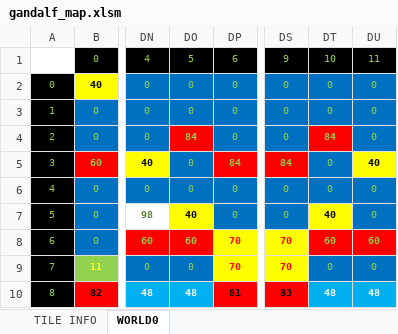
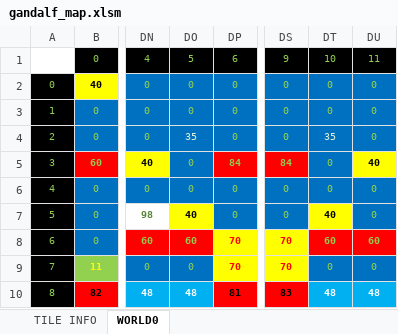
Before and after one commit to cmgonzalez/gandalf, an Excel workbook: map/gandalf_map.xlsm, sheet WORLD0, drawn as a sheet; only a part is shown, gaps mark what is left out; values as stored, in another font and other column widths than the file's, no borders; charts and pictures not drawn; the diff names each change by its address in the sheet, - before the commit and + after, or states it on an @@ line.

```diff
--- a/map/gandalf_map.xlsm (sheet WORLD0)
+++ b/map/gandalf_map.xlsm (sheet WORLD0)
-DO4: 84
+DO4: 35
@@ DO4 fill: #FF0000 → #0070C0, bold: on → off, text colour: #92D050 → #E2F0D9 @@
-DT4: 84
+DT4: 35
@@ DT4 fill: #FF0000 → #0070C0, bold: on → off, text colour: #92D050 → #E2F0D9 @@
```
Also changed, not shown: 8 other files.
